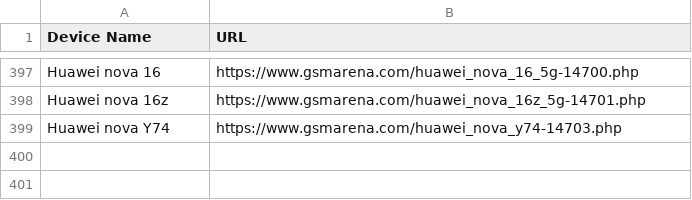
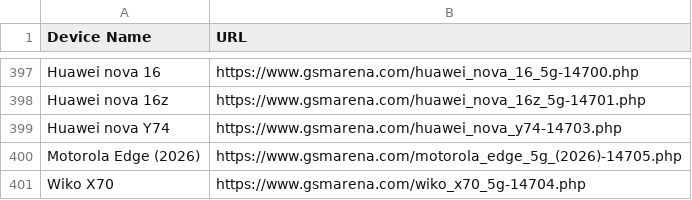
Before and after one commit to fahimpyto/ZuZu_autbot, a CSV file: scraped_devices.csv, drawn as a sheet; only a part is shown, gaps mark what is left out.

```diff
--- a/scraped_devices.csv
+++ b/scraped_devices.csv
@@ -399 +399,3 @@ Huawei nova 16z,https://www.gsmarena.com/huawei_nova_16z_5g-14701.php
 Huawei nova Y74,https://www.gsmarena.com/huawei_nova_y74-14703.php
+Motorola Edge (2026),https://www.gsmarena.com/motorola_edge_5g_(2026)-14705.php
+Wiko X70,https://www.gsmarena.com/wiko_x70_5g-14704.php
```
Also changed, not shown: 6 other files.
